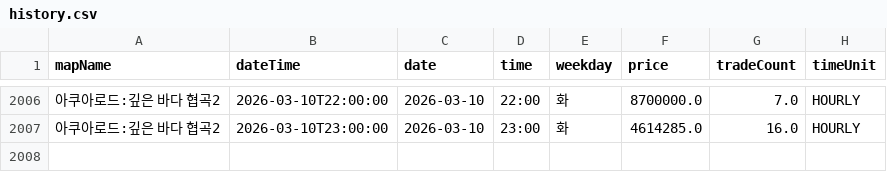
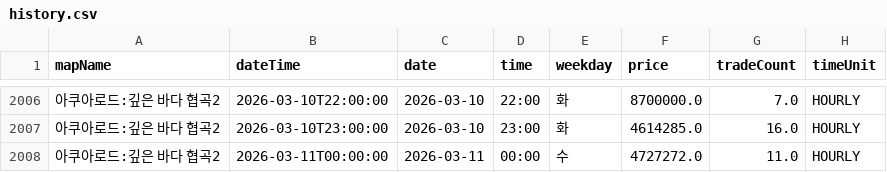
Before and after one commit to gjunil603/mashop-dashboard, a CSV file: data/maps/아쿠아로드_깊은_바다_협곡2/history.csv, drawn as a sheet; only a part is shown, gaps mark what is left out; the diff names each change by its address in the sheet, - before the commit and + after, or states it on an @@ line.

```diff
--- a/data/maps/아쿠아로드_깊은_바다_협곡2/history.csv
+++ b/data/maps/아쿠아로드_깊은_바다_협곡2/history.csv
+row 2008: 아쿠아로드:깊은 바다 협곡2 | 2026-03-11T00:00:00 | 2026-03-11 | 00:00 | 수 | 4727272.0 | 11.0 | HOURLY
```
Also changed, not shown: data/maps/미나르숲_남겨진_용의_둥지/history.csv, data/maps/미나르숲_망가진_용의_둥지/history.csv, 3 other files.
